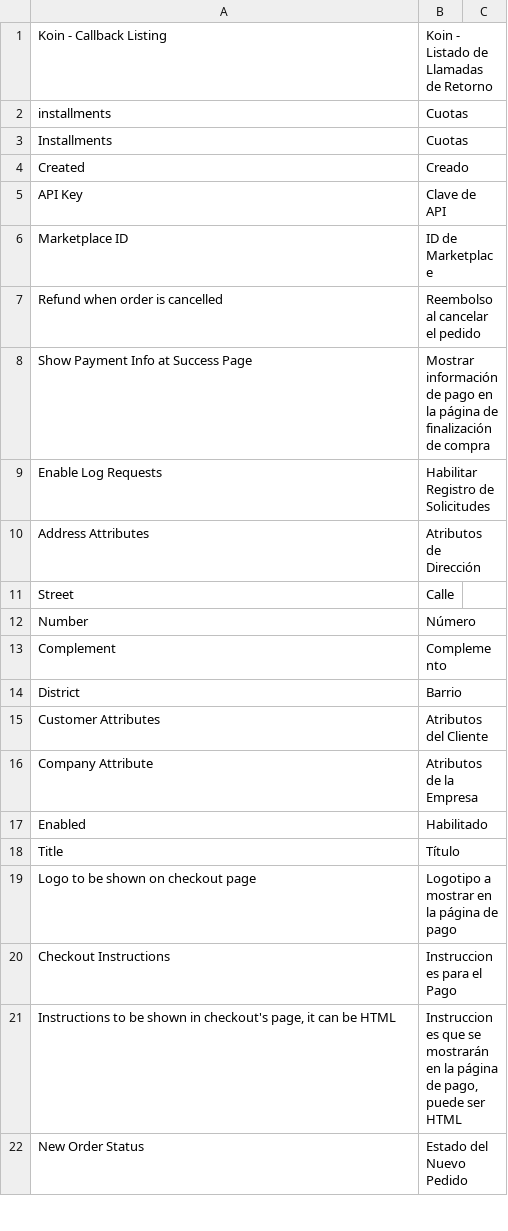
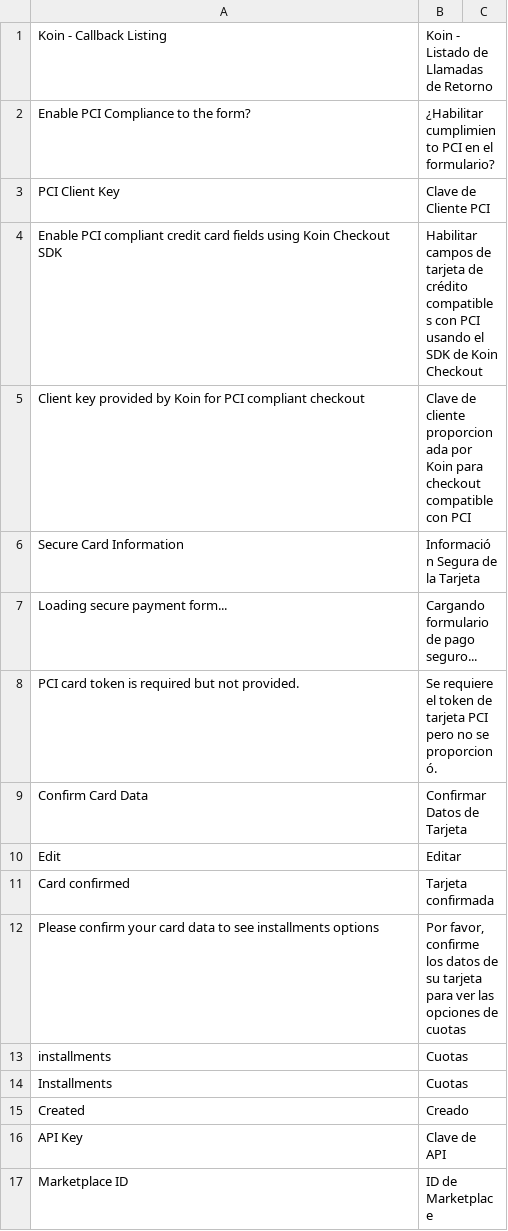
Before and after one commit to bizcommerce/koin-magento2, a CSV file: i18n/es_ES.csv, drawn as a sheet; only a part is shown; the shorter side is filled out with more unchanged rows.

Commit message:
feat: implement credit card PCI

```diff
--- a/i18n/es_ES.csv
+++ b/i18n/es_ES.csv
@@ -1,2 +1,13 @@
 Koin - Callback Listing,Koin - Listado de Llamadas de Retorno
+"Enable PCI Compliance to the form?","¿Habilitar cumplimiento PCI en el formulario?"
+"PCI Client Key","Clave de Cliente PCI"
+"Enable PCI compliant credit card fields using Koin Checkout SDK","Habilitar campos de tarjeta de crédito compatibles con PCI usando el SDK de Koin Checkout"
+"Client key provided by Koin for PCI compliant checkout","Clave de cliente proporcionada por Koin para checkout compatible con PCI"
+"Secure Card Information","Información Segura de la Tarjeta"
+"Loading secure payment form...","Cargando formulario de pago seguro..."
+"PCI card token is required but not provided.","Se requiere el token de tarjeta PCI pero no se proporcionó."
+"Confirm Card Data","Confirmar Datos de Tarjeta"
+"Edit","Editar"
+"Card confirmed","Tarjeta confirmada"
+"Please confirm your card data to see installments options","Por favor, confirme los datos de su tarjeta para ver las opciones de cuotas"
 installments,Cuotas
```
Also changed, not shown: i18n/es_AR.csv, i18n/es_CO.csv, 12 other files.
